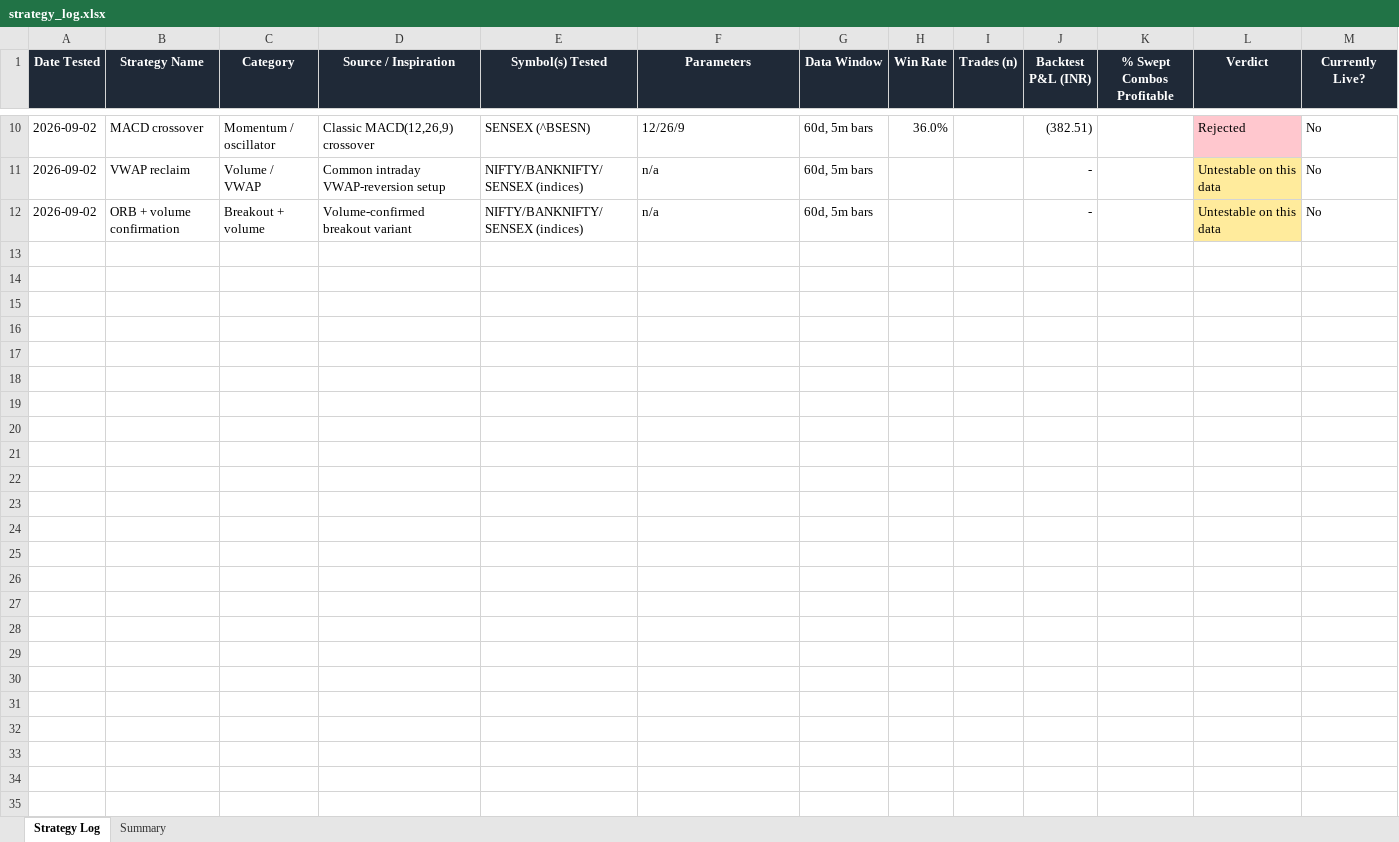
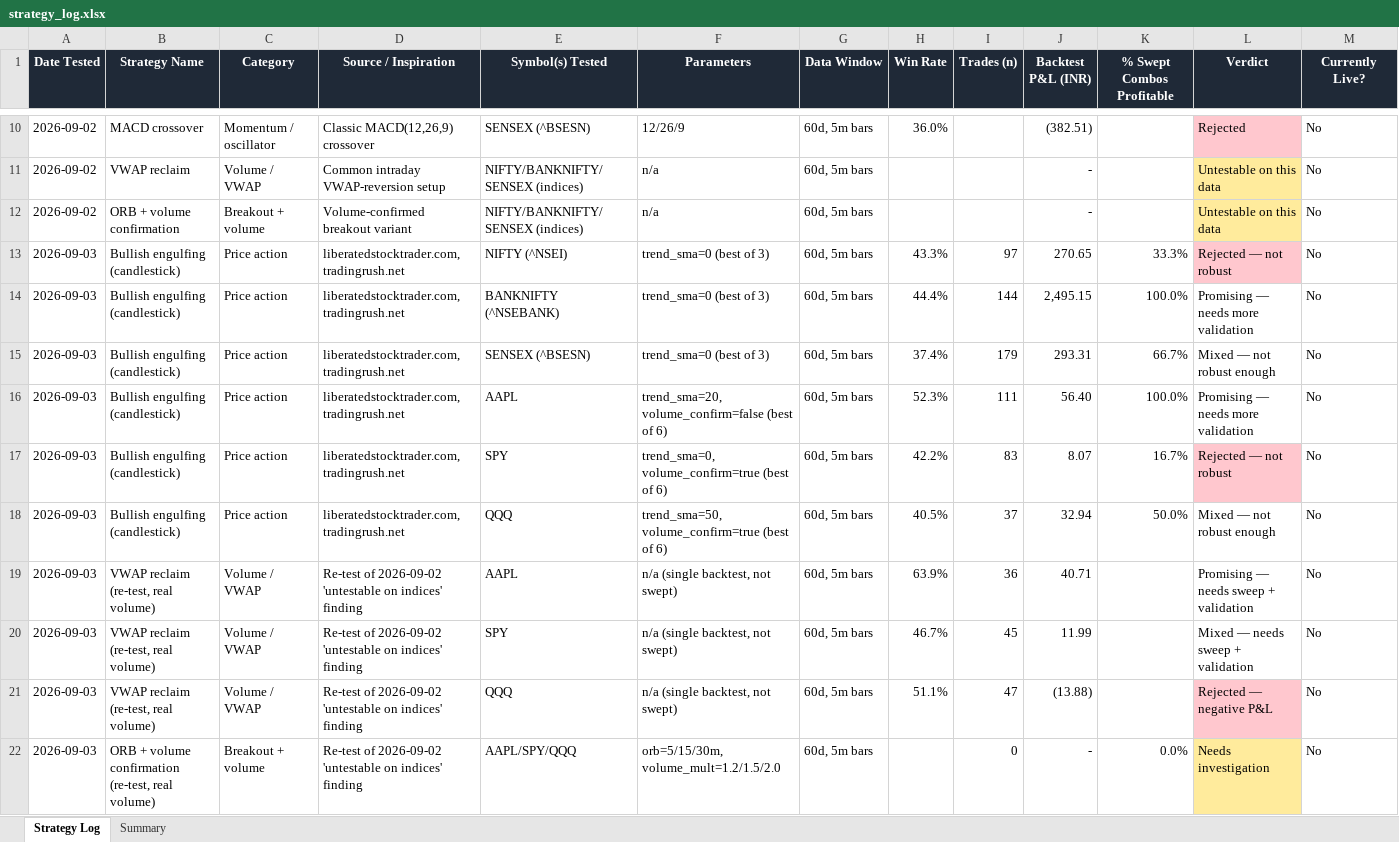
Before and after one commit to harshv0029/tv-paper-bot, an Excel workbook: docs/strategy_log.xlsx, sheet Strategy Log, drawn as a sheet; only a part is shown, gaps mark what is left out; values as stored, in another font and other column widths than the file's, no borders; rows hold the shown columns only; the diff names each change by its address in the sheet, - before the commit and + after, or states it on an @@ line.

```diff
--- a/docs/strategy_log.xlsx (sheet Strategy Log)
+++ b/docs/strategy_log.xlsx (sheet Strategy Log)
+row 13: 2026-09-03 | Bullish engulfing (candlestick) | Price action | liberatedstocktrader.com, tradingrush.net | NIFTY (^NSEI) | trend_sma=0 (best of 3) | 60d, 5m bars | 43.3% | 97 | 270.65 | 33.3% | Rejected — not robust | No
+row 14: 2026-09-03 | Bullish engulfing (candlestick) | Price action | liberatedstocktrader.com, tradingrush.net | BANKNIFTY (^NSEBANK) | trend_sma=0 (best of 3) | 60d, 5m bars | 44.4% | 144 | 2,495.15 | 100.0% | Promising — needs more validation | No
+row 15: 2026-09-03 | Bullish engulfing (candlestick) | Price action | liberatedstocktrader.com, tradingrush.net | SENSEX (^BSESN) | trend_sma=0 (best of 3) | 60d, 5m bars | 37.4% | 179 | 293.31 | 66.7% | Mixed — not robust enough | No
+row 16: 2026-09-03 | Bullish engulfing (candlestick) | Price action | liberatedstocktrader.com, tradingrush.net | AAPL | trend_sma=20, volume_confirm=false (best of 6) | 60d, 5m bars | 52.3% | 111 | 56.40 | 100.0% | Promising — needs more validation | No
+row 17: 2026-09-03 | Bullish engulfing (candlestick) | Price action | liberatedstocktrader.com, tradingrush.net | SPY | trend_sma=0, volume_confirm=true (best of 6) | 60d, 5m bars | 42.2% | 83 | 8.07 | 16.7% | Rejected — not robust | No
+row 18: 2026-09-03 | Bullish engulfing (candlestick) | Price action | liberatedstocktrader.com, tradingrush.net | QQQ | trend_sma=50, volume_confirm=true (best of 6) | 60d, 5m bars | 40.5% | 37 | 32.94 | 50.0% | Mixed — not robust enough | No
+row 19: 2026-09-03 | VWAP reclaim (re-test, real volume) | Volume / VWAP | Re-test of 2026-09-02 'untestable on indices' finding | AAPL | n/a (single backtest, not swept) | 60d, 5m bars | 63.9% | 36 | 40.71 |  | Promising — needs sweep + validation | No
+row 20: 2026-09-03 | VWAP reclaim (re-test, real volume) | Volume / VWAP | Re-test of 2026-09-02 'untestable on indices' finding | SPY | n/a (single backtest, not swept) | 60d, 5m bars | 46.7% | 45 | 11.99 |  | Mixed — needs sweep + validation | No
+row 21: 2026-09-03 | VWAP reclaim (re-test, real volume) | Volume / VWAP | Re-test of 2026-09-02 'untestable on indices' finding | QQQ | n/a (single backtest, not swept) | 60d, 5m bars | 51.1% | 47 | (13.88) |  | Rejected — negative P&L | No
+row 22: 2026-09-03 | ORB + volume confirmation (re-test, real volume) | Breakout + volume | Re-test of 2026-09-02 'untestable on indices' finding | AAPL/SPY/QQQ | orb=5/15/30m, volume_mult=1.2/1.5/2.0 | 60d, 5m bars |  | 0 | - | 0.0% | Needs investigation | No
```
Also changed, not shown: sheet Summary.
